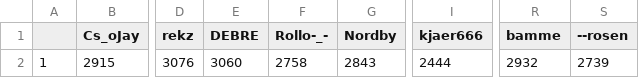
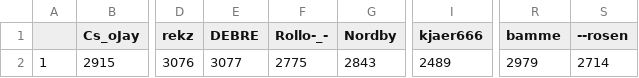
Before and after one commit to ZimZeb0y/SERA-Elo, a CSV file: Sera Elo.csv, drawn as a sheet; only a part is shown, gaps mark what is left out; the diff names each change by its address in the sheet, - before the commit and + after, or states it on an @@ line.

```diff
--- a/Sera Elo.csv
+++ b/Sera Elo.csv
-E2 (DEBRE): 3060
+E2 (DEBRE): 3077
-F2 (Rollo-_-): 2758
+F2 (Rollo-_-): 2775
-I2 (kjaer666): 2444
+I2 (kjaer666): 2489
-R2 (bamme): 2932
+R2 (bamme): 2979
-S2 (--rosen): 2739
+S2 (--rosen): 2714
```
